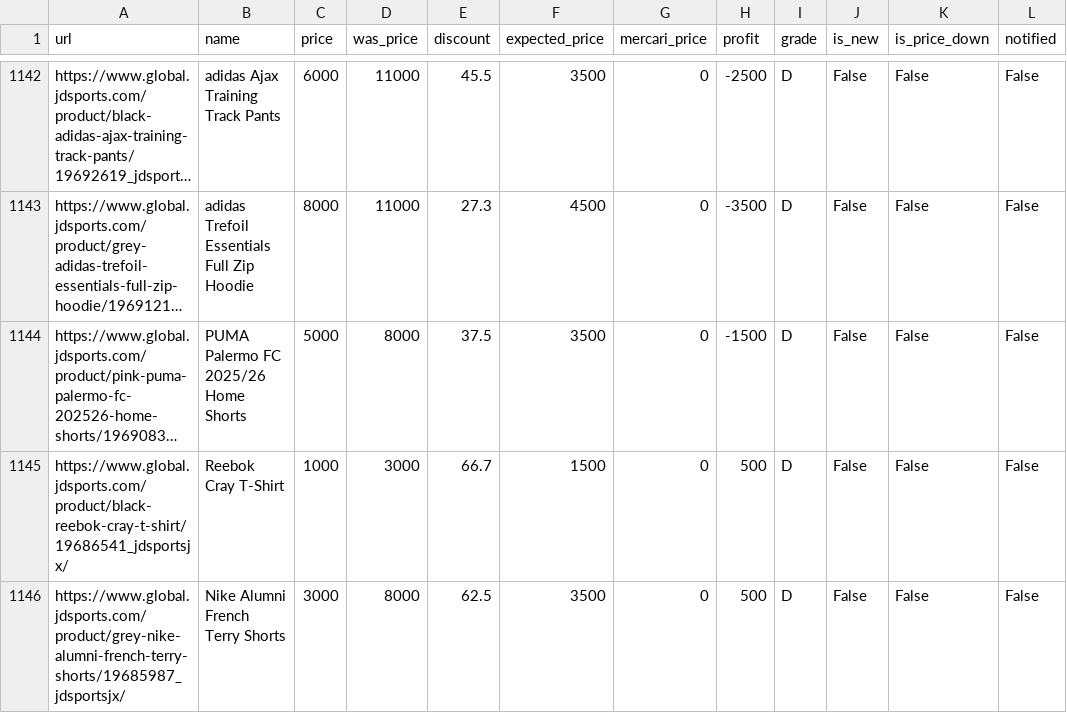
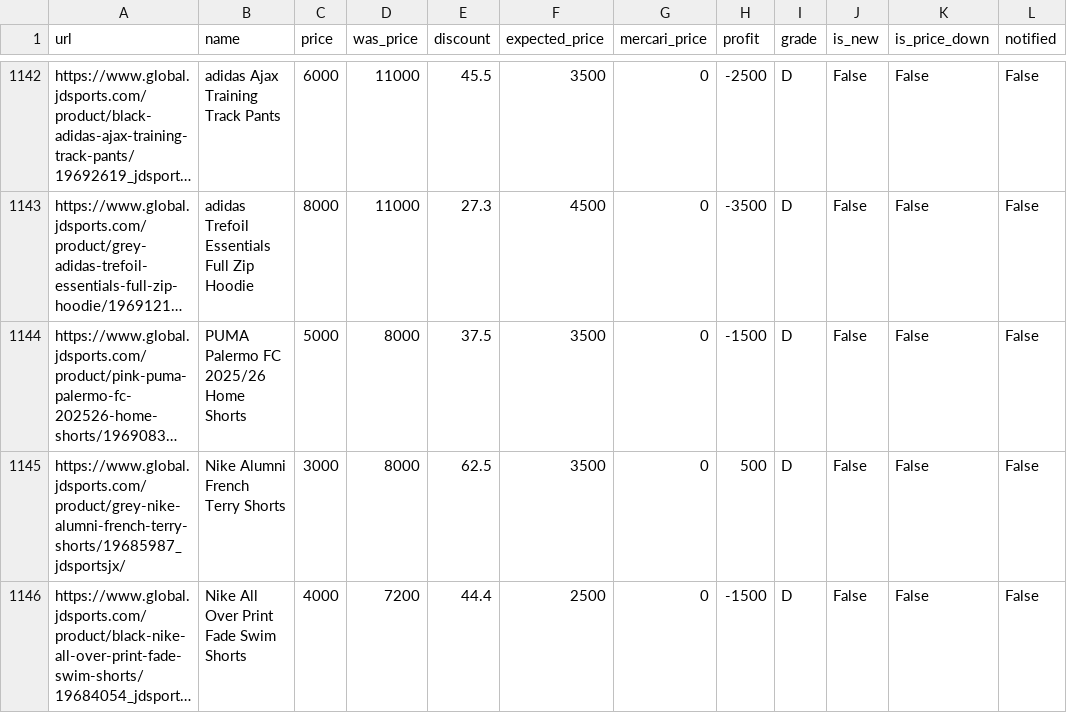
Before and after one commit to stonesidebear/jd-monitor, a CSV file: data/history/2026-10-27.csv, drawn as a sheet; only a part is shown, gaps mark what is left out; the shorter side is filled out with more unchanged rows; long unchanged cells end in …; removed rows and columns are numbered as before the commit, all else as after; the diff covers the shown part only; the diff names each change by its address in the sheet, - before the commit and + after, or states it on an @@ line.

```diff
--- a/data/history/2026-10-27.csv
+++ b/data/history/2026-10-27.csv
-row 1145: https://www.global.jdsports.com/product/black-reebok-cray-t-shirt/19686541_jdsportsjx/ | Reebok Cray T-Shirt | 1000 | 3000 | 66.7 | 1500 | 0 | 500 | D | False | False | False
```
Also changed, not shown: 1 added row, 4 removed rows, 6 moved rows and 1 edited cell elsewhere in this file, 1 other file.
